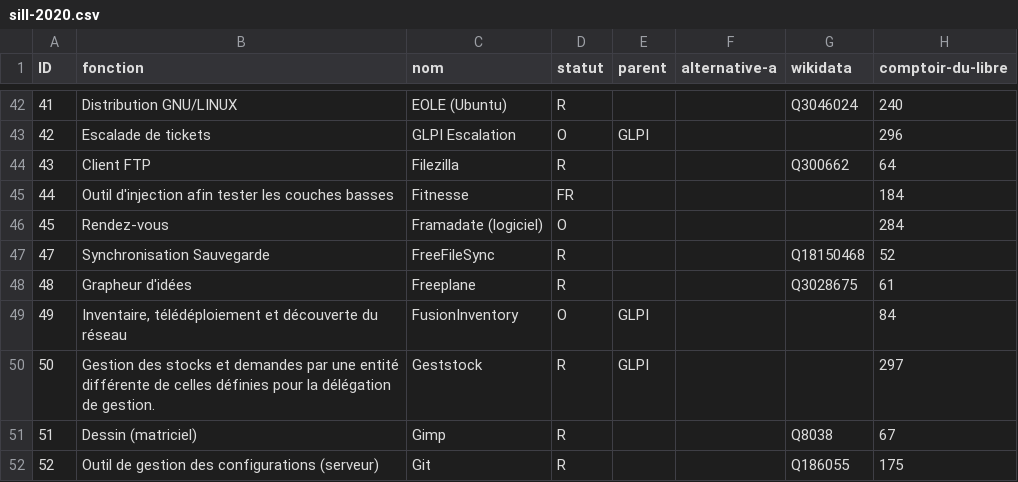
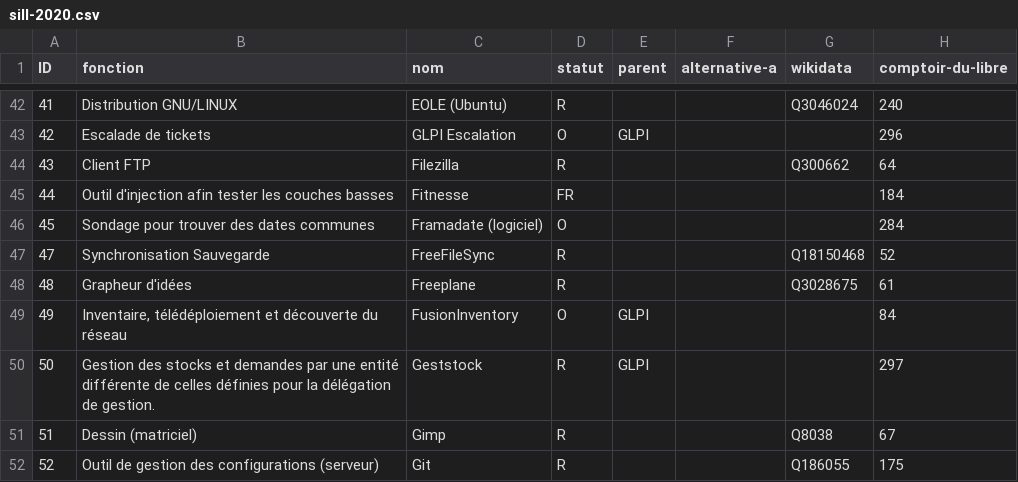
Before and after one commit to dzc34/sill, a CSV file: 2020/sill-2020.csv, drawn as a sheet; only a part is shown, gaps mark what is left out; the diff names each change by its address in the sheet, - before the commit and + after, or states it on an @@ line.

Commit message:
Reformulation

```diff
--- a/2020/sill-2020.csv
+++ b/2020/sill-2020.csv
-B46 (fonction): Rendez-vous
+B46 (fonction): Sondage pour trouver des dates communes
```
